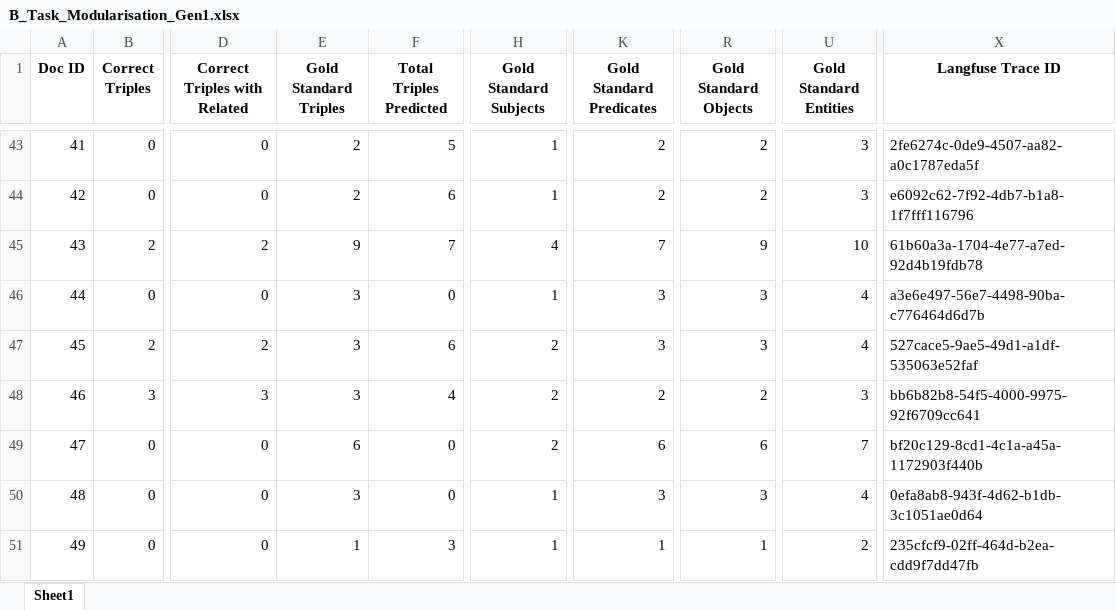
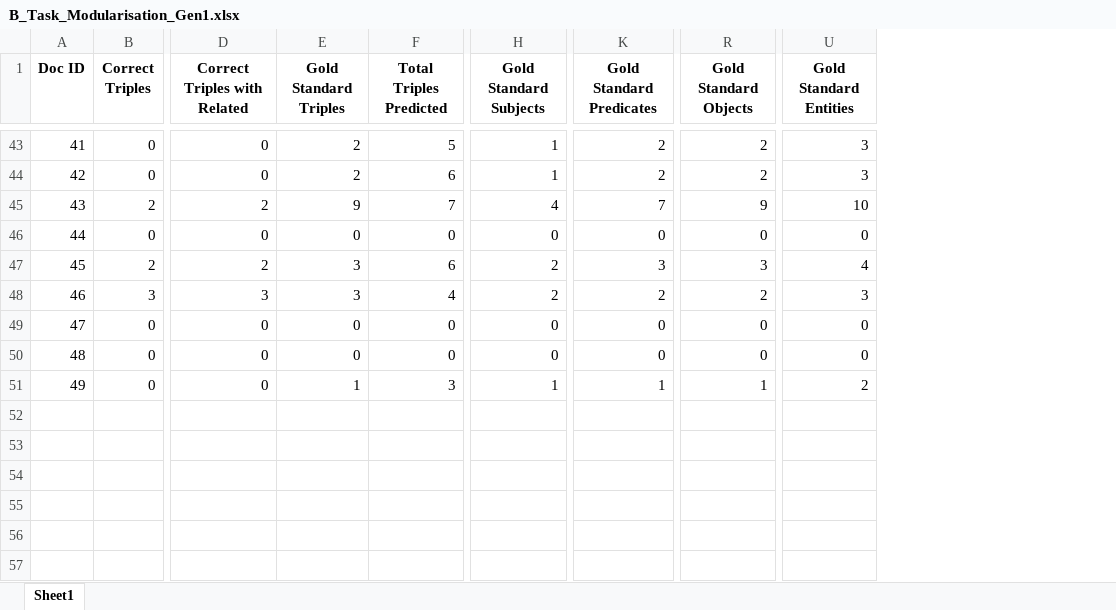
Before and after one commit to maxlautenbach/CIExMAS, an Excel workbook: results/result_evaluation_logs/B_Task_Modularisation_Gen1.xlsx, sheet Sheet1, drawn as a sheet; only a part is shown, gaps mark what is left out; values as stored, in another font and other column widths than the file's, no borders; the diff covers the shown part only; the diff names each change by its address in the sheet, - before the commit and + after, or states it on an @@ line.

```diff
--- a/results/result_evaluation_logs/B_Task_Modularisation_Gen1.xlsx (sheet Sheet1)
+++ b/results/result_evaluation_logs/B_Task_Modularisation_Gen1.xlsx (sheet Sheet1)
-column X (Langfuse Trace ID), rows 43-51: 2fe6274c-0de9-4507-aa82-a0c1787eda5f | e6092c62-7f92-4db7-b1a8-1f7fff116796 | 61b60a3a-1704-4e77-a7ed-92d4b19fdb78 | a3e6e497-56e7-4498-90ba-c776464d6d7b | 527cace5-9ae5-49d1-a1df-535063e52faf | bb6b82b8-54f5-4000-9975-92f6709cc641 | bf20c129-8cd1-4c1a-a45a-1172903f440b | 0efa8ab8-943f-4d62-b1db-3c1051ae0d64 | 235cfcf9-02ff-464d-b2ea-cdd9f7dd47fb
-E46 (Gold Standard Triples): 3
+E46 (Gold Standard Triples): 0
-H46 (Gold Standard Subjects): 1
+H46 (Gold Standard Subjects): 0
-K46 (Gold Standard Predicates): 3
+K46 (Gold Standard Predicates): 0
-R46 (Gold Standard Objects): 3
+R46 (Gold Standard Objects): 0
-U46 (Gold Standard Entities): 4
+U46 (Gold Standard Entities): 0
-E49 (Gold Standard Triples): 6
+E49 (Gold Standard Triples): 0
-H49 (Gold Standard Subjects): 2
+H49 (Gold Standard Subjects): 0
-K49 (Gold Standard Predicates): 6
+K49 (Gold Standard Predicates): 0
-R49 (Gold Standard Objects): 6
+R49 (Gold Standard Objects): 0
-U49 (Gold Standard Entities): 7
+U49 (Gold Standard Entities): 0
-E50 (Gold Standard Triples): 3
+E50 (Gold Standard Triples): 0
-H50 (Gold Standard Subjects): 1
+H50 (Gold Standard Subjects): 0
-K50 (Gold Standard Predicates): 3
+K50 (Gold Standard Predicates): 0
-R50 (Gold Standard Objects): 3
+R50 (Gold Standard Objects): 0
-U50 (Gold Standard Entities): 4
+U50 (Gold Standard Entities): 0
```
Also changed, not shown: 52 edited cells elsewhere in this sheet, results/result_evaluation_logs/A_Initial_Baseline_Baseline.xlsx, results/result_evaluation_logs/C_Error_Incorporation_Gen1.xlsx, 32 other files.
